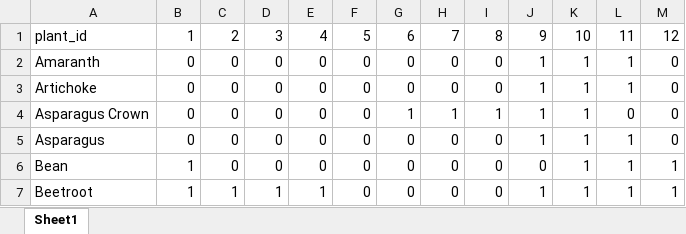
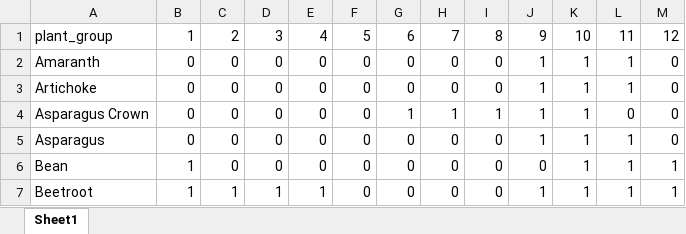
Before and after one commit to yujie-huu/Grovvic, an Excel workbook: datasets/plantgroup_sowingchart.xlsx, sheet Sheet1, drawn as a sheet; only a part is shown; values as stored, in another font and other column widths than the file's, no borders; the diff names each change by its address in the sheet, - before the commit and + after, or states it on an @@ line.

```diff
--- a/datasets/plantgroup_sowingchart.xlsx (sheet Sheet1)
+++ b/datasets/plantgroup_sowingchart.xlsx (sheet Sheet1)
-A1: plant_id
+A1: plant_group
```
Also changed, not shown: datasets/plant_information.xlsx.
